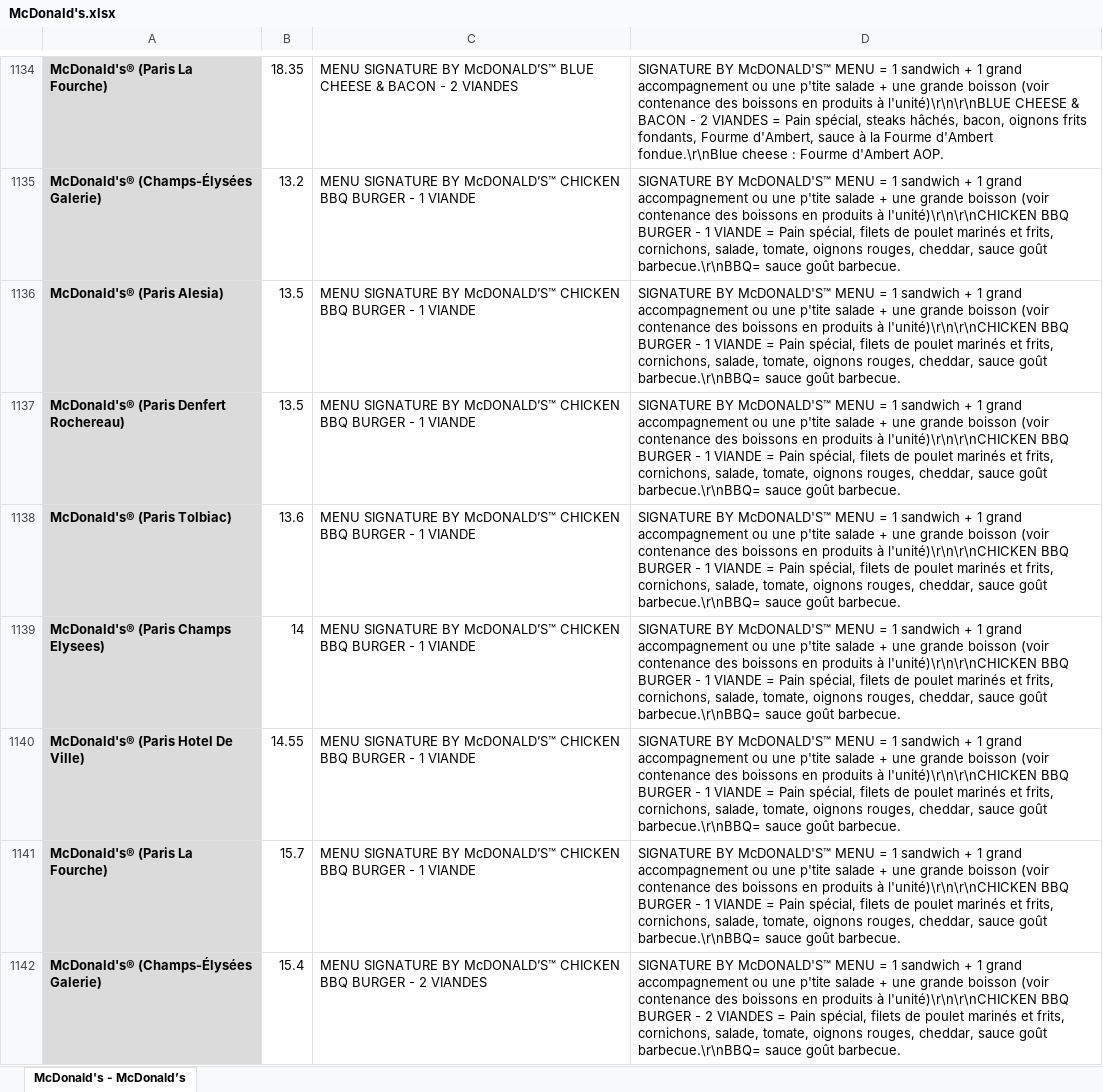
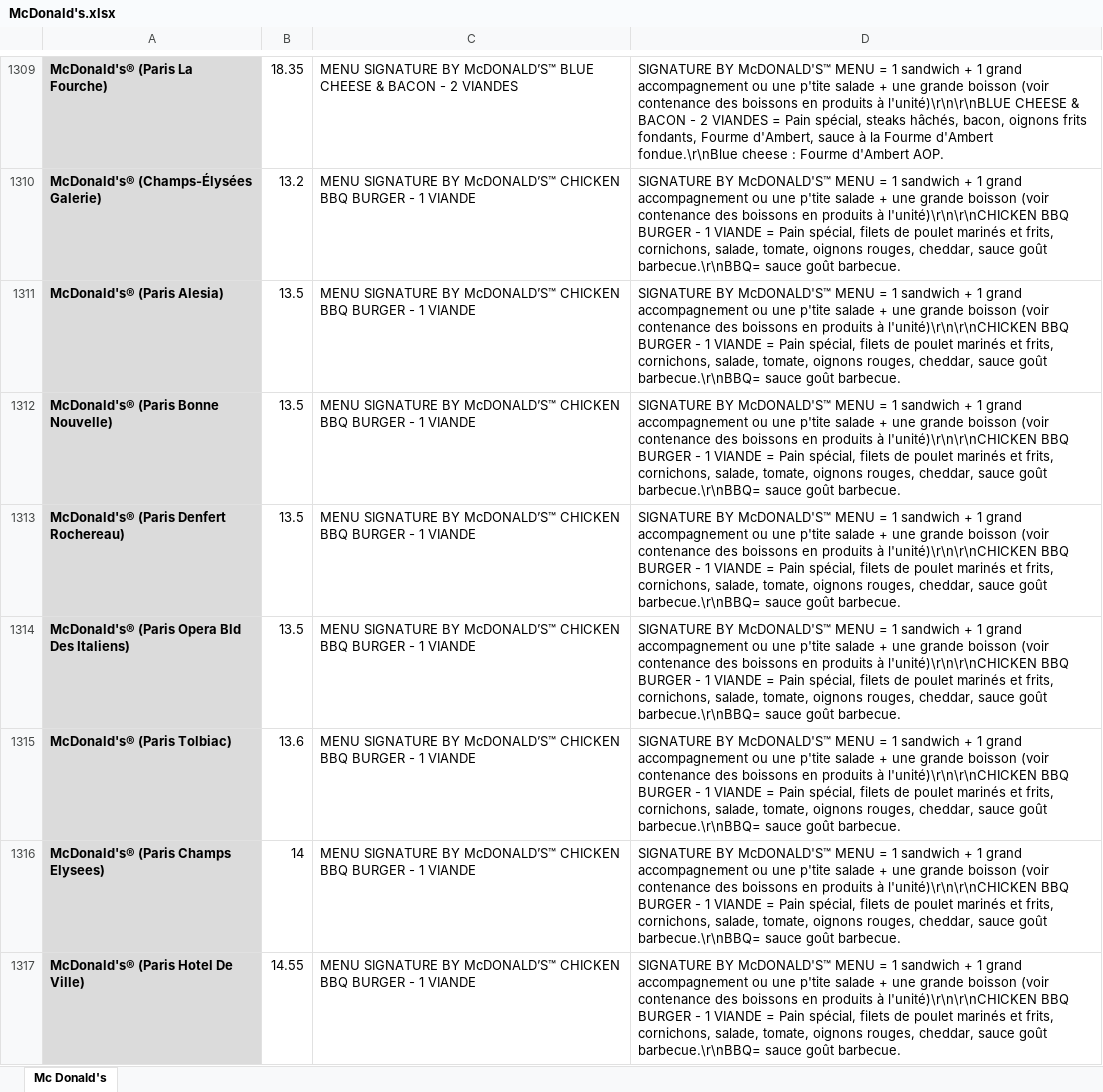
Before and after one commit to jbilcke/food-collector, an Excel workbook: exports/McDonald's.xlsx, sheet Mc Donald's, drawn as a sheet; only a part is shown, gaps mark what is left out; the shorter side is filled out with more unchanged rows; values as stored, in another font and other column widths than the file's, no borders; the diff covers the shown part only; the diff names each change by its address in the sheet, - before the commit and + after, or states it on an @@ line.

```diff
--- a/exports/McDonald's.xlsx (sheet Mc Donald's)
+++ b/exports/McDonald's.xlsx (sheet Mc Donald's)
-sheet tab: McDonald's - McDonald’s
+sheet tab: Mc Donald's
+row 1312: McDonald's® (Paris Bonne Nouvelle) | 13.5 | MENU SIGNATURE BY McDONALD’S™ CHICKEN BBQ BURGER - 1 VIANDE | SIGNATURE BY McDONALD'S™ MENU = 1 sandwich + 1 grand accompagnement ou une p'tite salade + une grande boisson (voir contenance des boissons en produits à l'unité)\r\n\r\nCHICKEN BBQ BURGER - 1 VIANDE = Pain spécial, filets de poulet marinés et frits, cornichons, salade, tomate, oignons rouges, cheddar, sauce goût barbecue.\r\nBBQ= sauce goût barbecue.
+row 1314: McDonald's® (Paris Opera Bld Des Italiens) | 13.5 | MENU SIGNATURE BY McDONALD’S™ CHICKEN BBQ BURGER - 1 VIANDE | SIGNATURE BY McDONALD'S™ MENU = 1 sandwich + 1 grand accompagnement ou une p'tite salade + une grande boisson (voir contenance des boissons en produits à l'unité)\r\n\r\nCHICKEN BBQ BURGER - 1 VIANDE = Pain spécial, filets de poulet marinés et frits, cornichons, salade, tomate, oignons rouges, cheddar, sauce goût barbecue.\r\nBBQ= sauce goût barbecue.
```
Also changed, not shown: 290 added rows, 2 moved rows and 1 edited cell elsewhere in this sheet, 8 other files.
